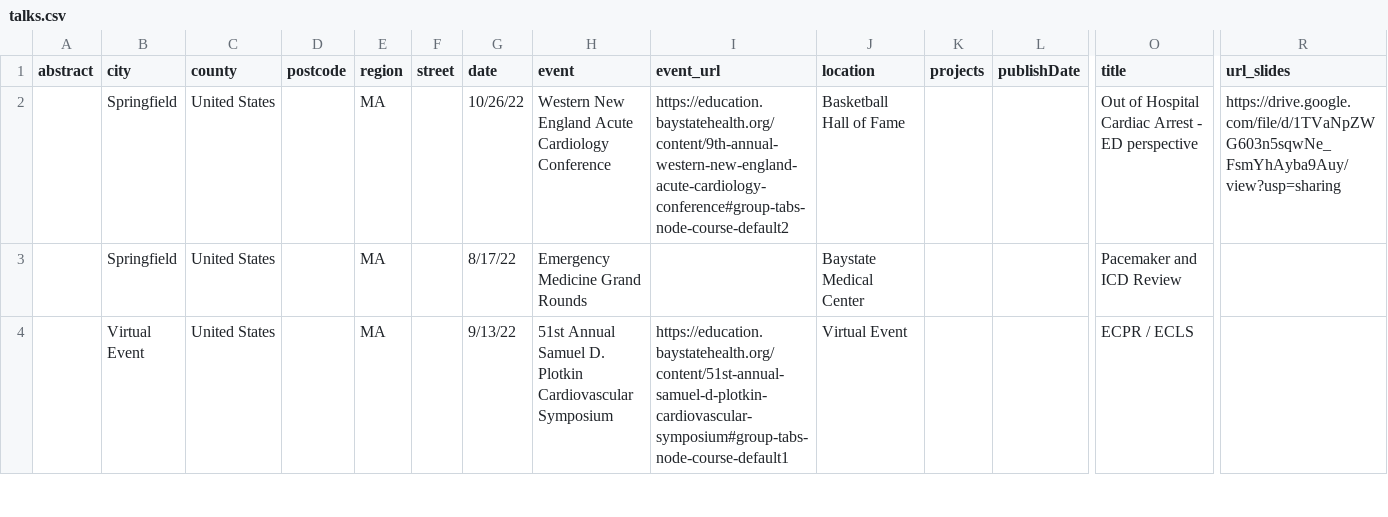
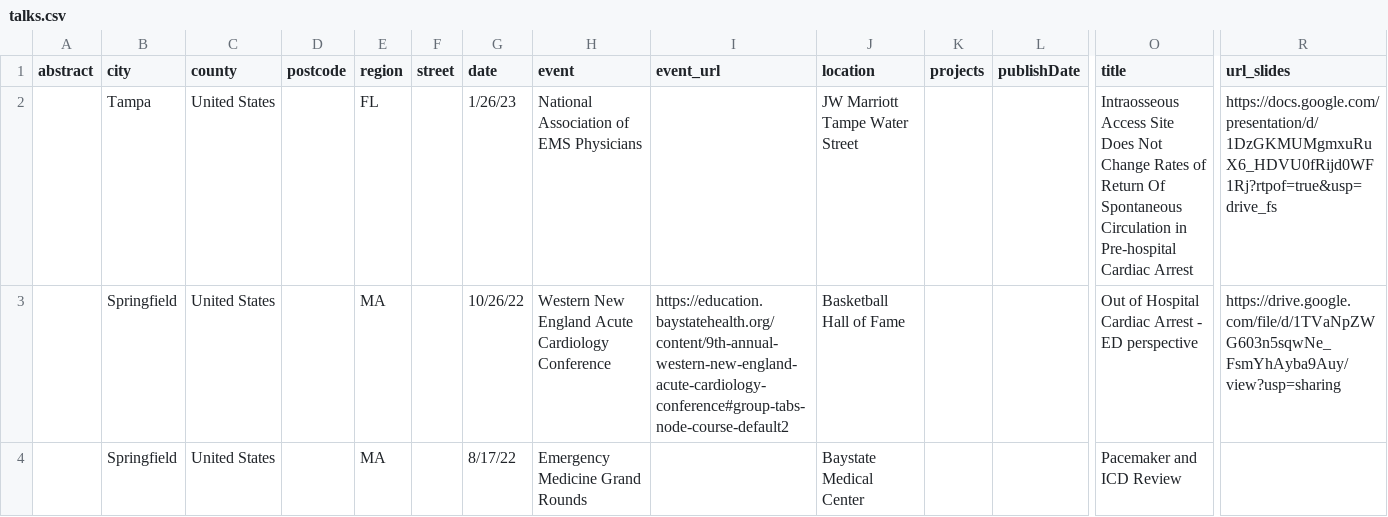
Before and after one commit to nerdymedic/mgoebel, a CSV file: talk_generation/talks.csv, drawn as a sheet; only a part is shown, gaps mark what is left out; the shorter side is filled out with more unchanged rows; rows hold the shown columns only; the diff names each change by its address in the sheet, - before the commit and + after, or states it on an @@ line.

Commit message:
update talks and bio

```diff
--- a/talk_generation/talks.csv
+++ b/talk_generation/talks.csv
+row 2:  | Tampa | United States |  | FL |  | 1/26/23 | National Association of EMS Physicians |  | JW Marriott Tampe Water Street |  |  | Intraosseous Access Site Does Not Change Rates of Return Of Spontaneous Circulation in Pre-hospital Cardiac Arrest | https://docs.google.com/presentation/d/1DzGKMUMgmxuRuX6_HDVU0fRijd0WF1Rj?rtpof=true&usp=drive_fs
```
Also changed, not shown: 35 other files.
